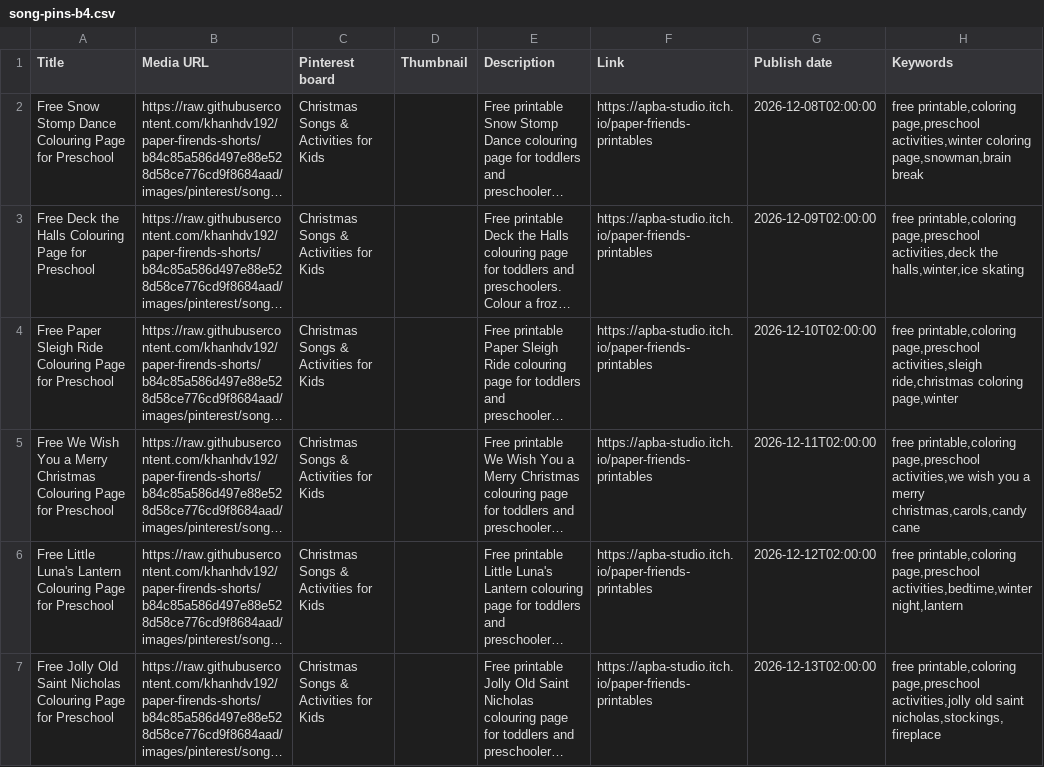
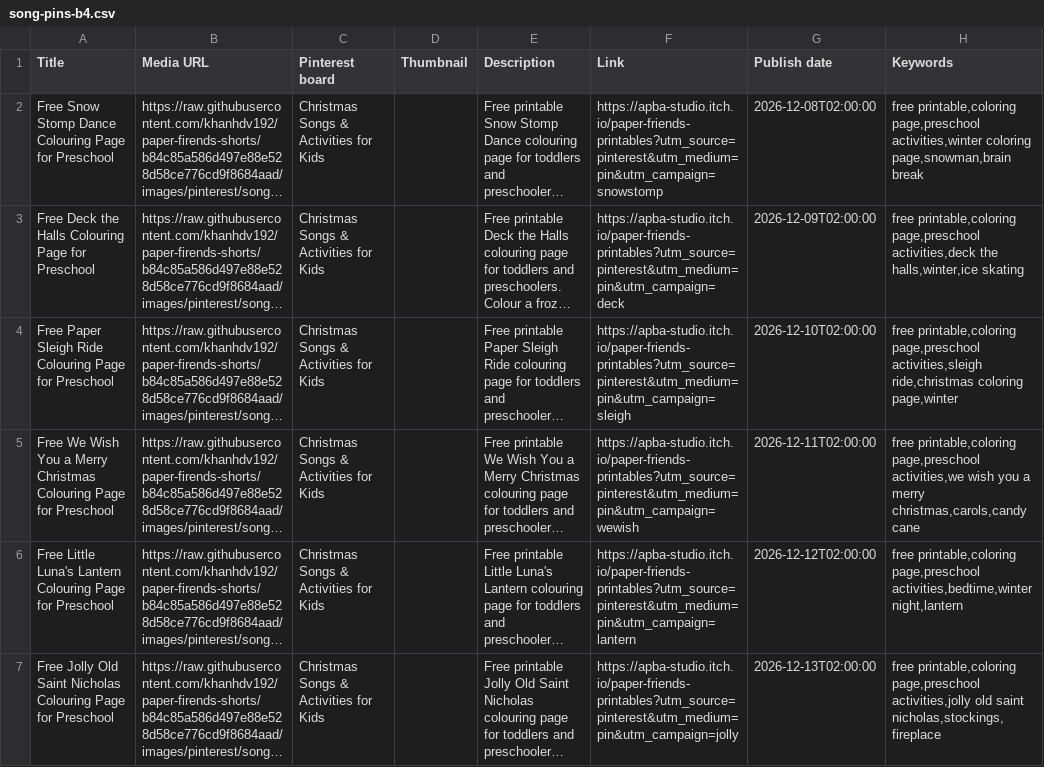
Before and after one commit to khanhdv192/paper-firends-shorts, a CSV file: printables/songs/song-pins-b4.csv, drawn as a sheet; long unchanged cells end in …; the diff names each change by its address in the sheet, - before the commit and + after, or states it on an @@ line.

```diff
--- a/printables/songs/song-pins-b4.csv
+++ b/printables/songs/song-pins-b4.csv
-F2 (Link): https://apba-studio.itch.io/paper-friends-printables
+F2 (Link): https://apba-studio.itch.io/paper-friends-printables?utm_source=pinterest&utm_medium=pin&utm_campaign=snowstomp
-F3 (Link): https://apba-studio.itch.io/paper-friends-printables
+F3 (Link): https://apba-studio.itch.io/paper-friends-printables?utm_source=pinterest&utm_medium=pin&utm_campaign=deck
-F4 (Link): https://apba-studio.itch.io/paper-friends-printables
+F4 (Link): https://apba-studio.itch.io/paper-friends-printables?utm_source=pinterest&utm_medium=pin&utm_campaign=sleigh
-F5 (Link): https://apba-studio.itch.io/paper-friends-printables
+F5 (Link): https://apba-studio.itch.io/paper-friends-printables?utm_source=pinterest&utm_medium=pin&utm_campaign=wewish
-F6 (Link): https://apba-studio.itch.io/paper-friends-printables
+F6 (Link): https://apba-studio.itch.io/paper-friends-printables?utm_source=pinterest&utm_medium=pin&utm_campaign=lantern
-F7 (Link): https://apba-studio.itch.io/paper-friends-printables
+F7 (Link): https://apba-studio.itch.io/paper-friends-printables?utm_source=pinterest&utm_medium=pin&utm_campaign=jolly
```
Also changed, not shown: printables/songs/song-pins-b2.csv, printables/songs/song-pins-b3.csv, 4 other files.
